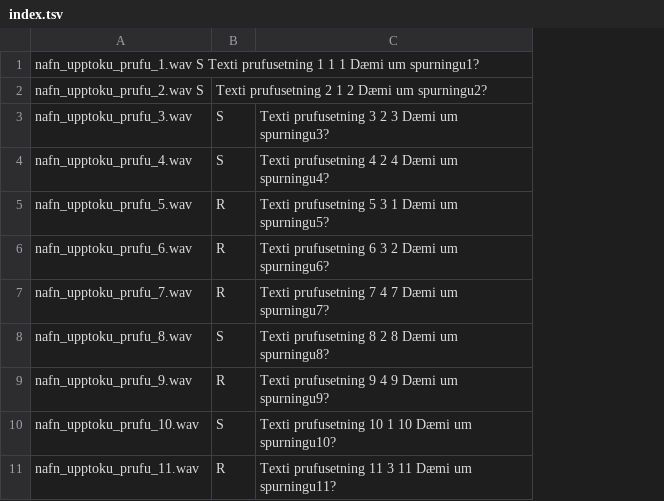
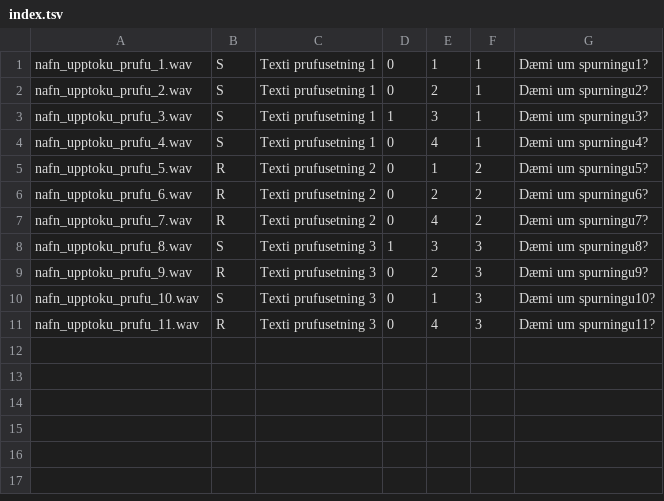
Before and after one commit to cadia-lvl/MOSI, a TSV file: other/synidaemi_ab/index.tsv, drawn as a sheet; removed rows and columns are numbered as before the commit, all else as after; the diff names each change by its address in the sheet, - before the commit and + after, or states it on an @@ line.

```diff
--- a/other/synidaemi_ab/index.tsv
+++ b/other/synidaemi_ab/index.tsv
-column C, rows 3-11: Texti prufusetning 3 2 3 Dæmi um spurningu3? | Texti prufusetning 4 2 4 Dæmi um spurningu4? | Texti prufusetning 5 3 1 Dæmi um spurningu5? | Texti prufusetning 6 3 2 Dæmi um spurningu6? | Texti prufusetning 7 4 7 Dæmi um spurningu7? | Texti prufusetning 8 2 8 Dæmi um spurningu8? | Texti prufusetning 9 4 9 Dæmi um spurningu9? | Texti prufusetning 10 1 10 Dæmi um spurningu10? | Texti prufusetning 11 3 11 Dæmi um spurningu11?
+column C, rows 3-11: Texti prufusetning 1 | Texti prufusetning 1 | Texti prufusetning 2 | Texti prufusetning 2 | Texti prufusetning 2 | Texti prufusetning 3 | Texti prufusetning 3 | Texti prufusetning 3 | Texti prufusetning 3
+column D, rows 3-11: 1 | 0 | 0 | 0 | 0 | 1 | 0 | 0 | 0
+column E, rows 3-11: 3 | 4 | 1 | 2 | 4 | 3 | 2 | 1 | 4
+column F, rows 3-11: 1 | 1 | 2 | 2 | 2 | 3 | 3 | 3 | 3
+column G, rows 3-11: Dæmi um spurningu3? | Dæmi um spurningu4? | Dæmi um spurningu5? | Dæmi um spurningu6? | Dæmi um spurningu7? | Dæmi um spurningu8? | Dæmi um spurningu9? | Dæmi um spurningu10? | Dæmi um spurningu11?
-row 1: nafn_upptoku_prufu_1.wav S Texti prufusetning 1 1 1 Dæmi um spurningu1?
-row 2: nafn_upptoku_prufu_2.wav S | Texti prufusetning 2 1 2 Dæmi um spurningu2?
+row 1: nafn_upptoku_prufu_1.wav | S | Texti prufusetning 1 | 0 | 1 | 1 | Dæmi um spurningu1?
+row 2: nafn_upptoku_prufu_2.wav | S | Texti prufusetning 1 | 0 | 2 | 1 | Dæmi um spurningu2?
```
Also changed, not shown: 23 other files.
